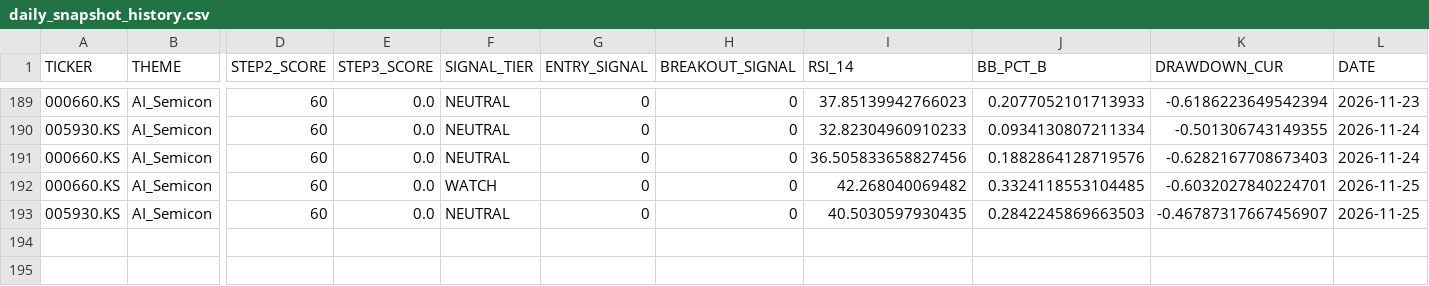
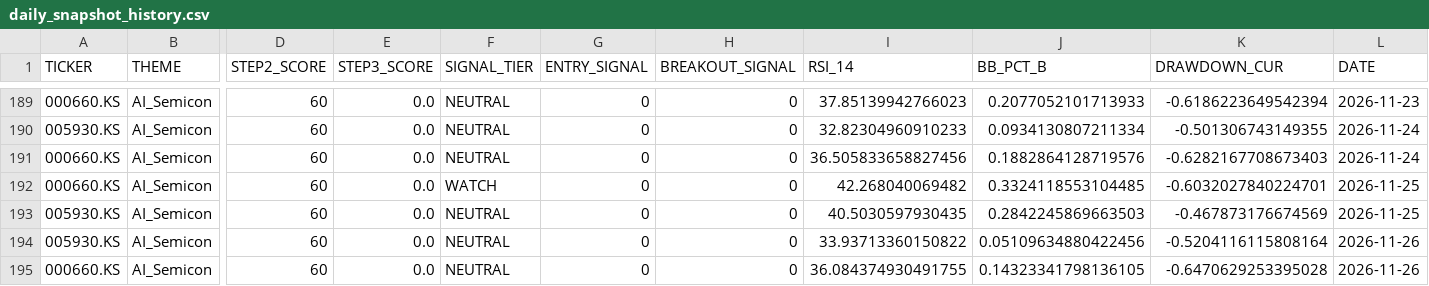
Before and after one commit to ONE-CASE/stock-entry-agent, a CSV file: output/daily_snapshot_history.csv, drawn as a sheet; only a part is shown, gaps mark what is left out; rows hold the shown columns only; the diff names each change by its address in the sheet, - before the commit and + after, or states it on an @@ line.

```diff
--- a/output/daily_snapshot_history.csv
+++ b/output/daily_snapshot_history.csv
-K193 (DRAWDOWN_CUR): -0.46787317667456907
+K193 (DRAWDOWN_CUR): -0.467873176674569
+row 194: 005930.KS | AI_Semicon | 60 | 0.0 | NEUTRAL | 0 | 0 | 33.93713360150822 | 0.05109634880422456 | -0.5204116115808164 | 2026-11-26
+row 195: 000660.KS | AI_Semicon | 60 | 0.0 | NEUTRAL | 0 | 0 | 36.084374930491755 | 0.14323341798136105 | -0.6470629253395028 | 2026-11-26
```
Also changed, not shown: output/entry_signal_latest.csv, output/macro_panel.csv, 4 other files.
